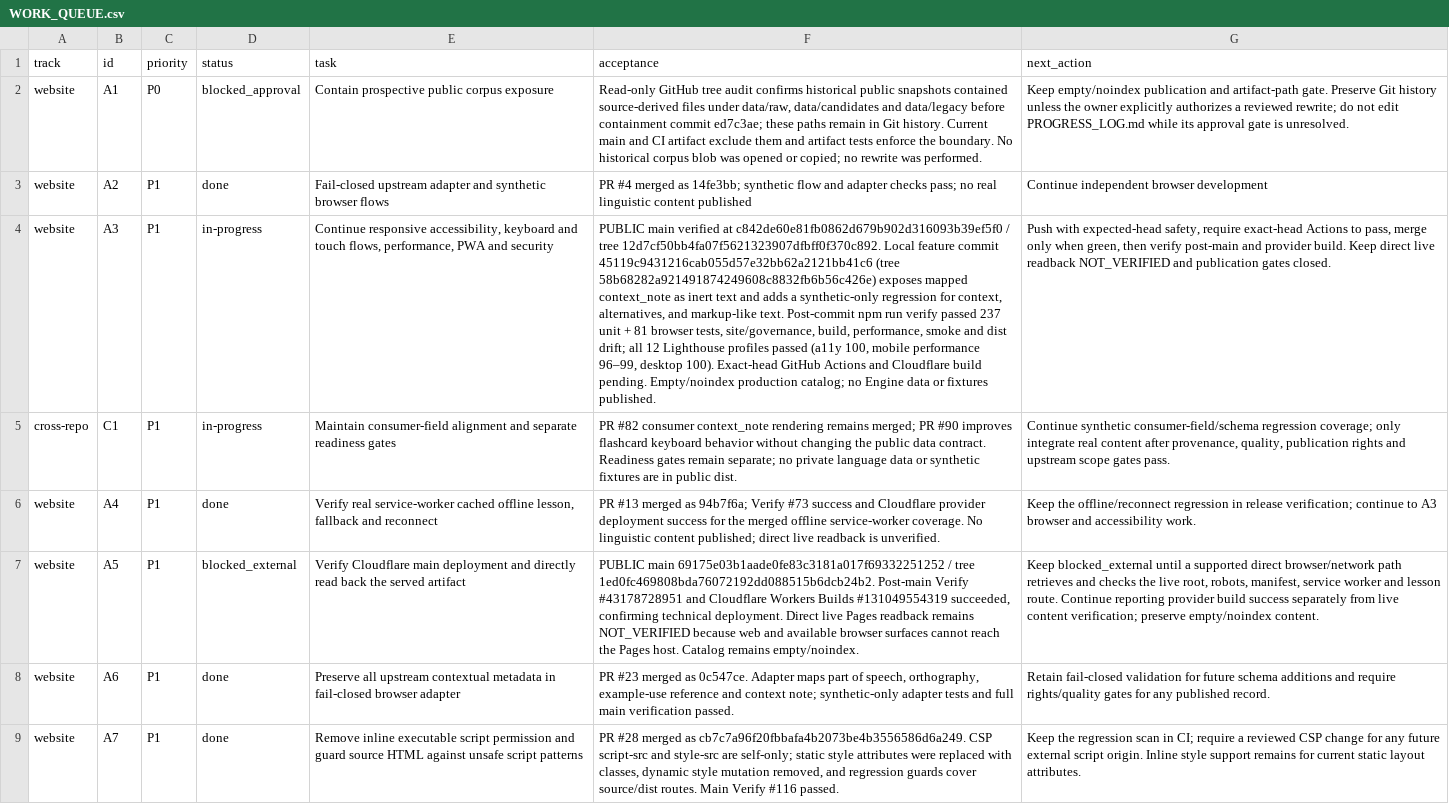
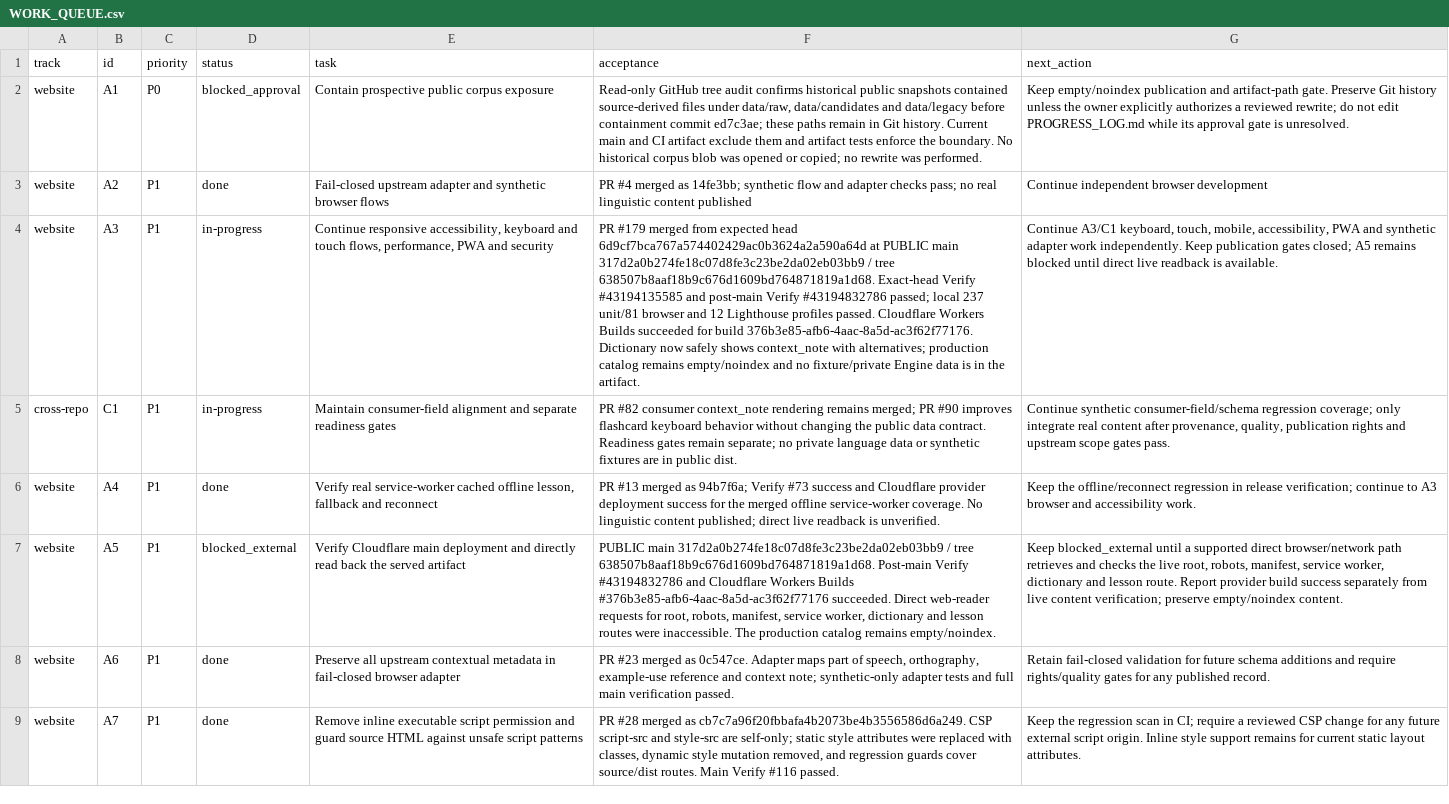
Before and after one commit to drewsebastians/webgame-bataktoba-indo, a CSV file: WORK_QUEUE.csv, drawn as a sheet; only a part is shown; the diff names each change by its address in the sheet, - before the commit and + after, or states it on an @@ line.

Commit message:
docs: checkpoint A3 dictionary context deployment

```diff
--- a/WORK_QUEUE.csv
+++ b/WORK_QUEUE.csv
-F4 (acceptance): PUBLIC main verified at c842de60e81fb0862d679b902d316093b39ef5f0 / tree 12d7cf50bb4fa07f5621323907dfbff0f370c892. Local feature commit 45119c9431216cab055d57e32bb62a2121bb41c6 (tree 58b68282a921491874249608c8832fb6b56c426e) exposes mapped context_note as inert text and adds a synthetic-only regression for context, alternatives, and markup-like text. Post-commit npm run verify passed 237 unit + 81 browser tests, site/governance, build, performance, smoke and dist drift; all 12 Lighthouse profiles passed (a11y 100, mobile performance 96–99, desktop 100). Exact-head GitHub Actions and Cloudflare build pending. Empty/noindex production catalog; no Engine data or fixtures published.
+F4 (acceptance): PR #179 merged from expected head 6d9cf7bca767a574402429ac0b3624a2a590a64d at PUBLIC main 317d2a0b274fe18c07d8fe3c23be2da02eb03bb9 / tree 638507b8aaf18b9c676d1609bd764871819a1d68. Exact-head Verify #43194135585 and post-main Verify #43194832786 passed; local 237 unit/81 browser and 12 Lighthouse profiles passed. Cloudflare Workers Builds succeeded for build 376b3e85-afb6-4aac-8a5d-ac3f62f77176. Dictionary now safely shows context_note with alternatives; production catalog remains empty/noindex and no fixture/private Engine data is in the artifact.
-G4 (next_action): Push with expected-head safety, require exact-head Actions to pass, merge only when green, then verify post-main and provider build. Keep direct live readback NOT_VERIFIED and publication gates closed.
+G4 (next_action): Continue A3/C1 keyboard, touch, mobile, accessibility, PWA and synthetic adapter work independently. Keep publication gates closed; A5 remains blocked until direct live readback is available.
-F7 (acceptance): PUBLIC main 69175e03b1aade0fe83c3181a017f69332251252 / tree 1ed0fc469808bda76072192dd088515b6dcb24b2. Post-main Verify #43178728951 and Cloudflare Workers Builds #131049554319 succeeded, confirming technical deployment. Direct live Pages readback remains NOT_VERIFIED because web and available browser surfaces cannot reach the Pages host. Catalog remains empty/noindex.
+F7 (acceptance): PUBLIC main 317d2a0b274fe18c07d8fe3c23be2da02eb03bb9 / tree 638507b8aaf18b9c676d1609bd764871819a1d68. Post-main Verify #43194832786 and Cloudflare Workers Builds #376b3e85-afb6-4aac-8a5d-ac3f62f77176 succeeded. Direct web-reader requests for root, robots, manifest, service worker, dictionary and lesson routes were inaccessible. The production catalog remains empty/noindex.
-G7 (next_action): …manifest, service worker and lesson route. Continue reporting provider build…
+G7 (next_action): …manifest, service worker, dictionary and lesson route. Report provider build…
```
Also changed, not shown: 3 other files.
